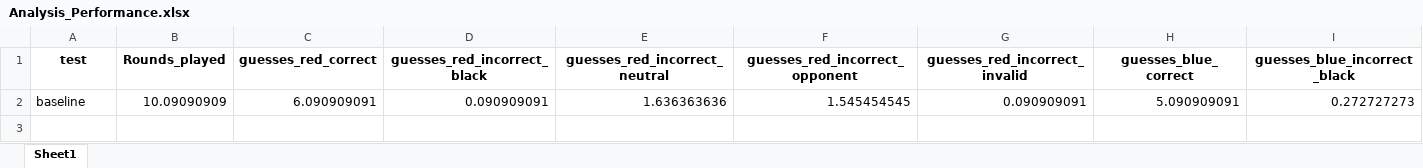
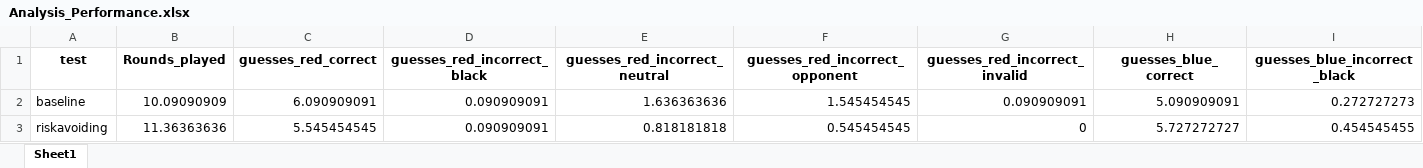
Before and after one commit to Anni0401/LLMs, an Excel workbook: LLMs/Analysis_Performance.xlsx, sheet Sheet1, drawn as a sheet; only a part is shown; values as stored, in another font and other column widths than the file's, no borders; rows hold the shown columns only; the diff names each change by its address in the sheet, - before the commit and + after, or states it on an @@ line.

```diff
--- a/LLMs/Analysis_Performance.xlsx (sheet Sheet1)
+++ b/LLMs/Analysis_Performance.xlsx (sheet Sheet1)
+row 3: riskavoiding | 11.36363636 | 5.545454545 | 0.090909091 | 0.818181818 | 0.545454545 | 0 | 5.727272727 | 0.454545455
```
Also changed, not shown: 1 other file.
